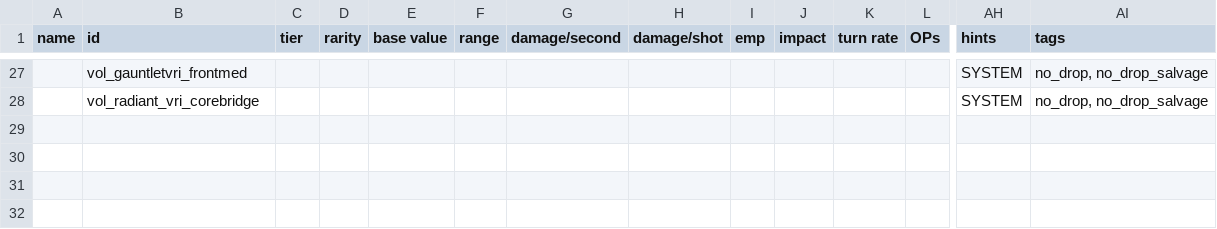
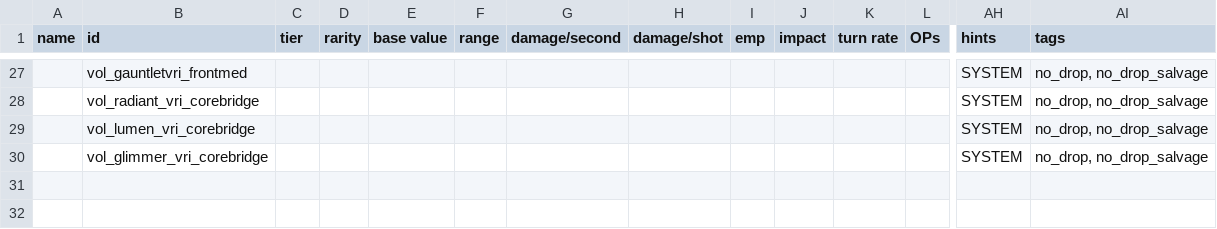
Before and after one commit to TouchOfVanilla/Volantian-Starsector-Mod, a CSV file: data/weapons/weapon_data.csv, drawn as a sheet; only a part is shown, gaps mark what is left out; rows hold the shown columns only; the diff names each change by its address in the sheet, - before the commit and + after, or states it on an @@ line.

```diff
--- a/data/weapons/weapon_data.csv
+++ b/data/weapons/weapon_data.csv
-row 29: (empty)
+row 29:  | vol_lumen_vri_corebridge |  |  |  |  |  |  |  |  |  |  | SYSTEM | no_drop, no_drop_salvage
-row 30: (empty)
+row 30:  | vol_glimmer_vri_corebridge |  |  |  |  |  |  |  |  |  |  | SYSTEM | no_drop, no_drop_salvage
```
Also changed, not shown: 8 other files.
